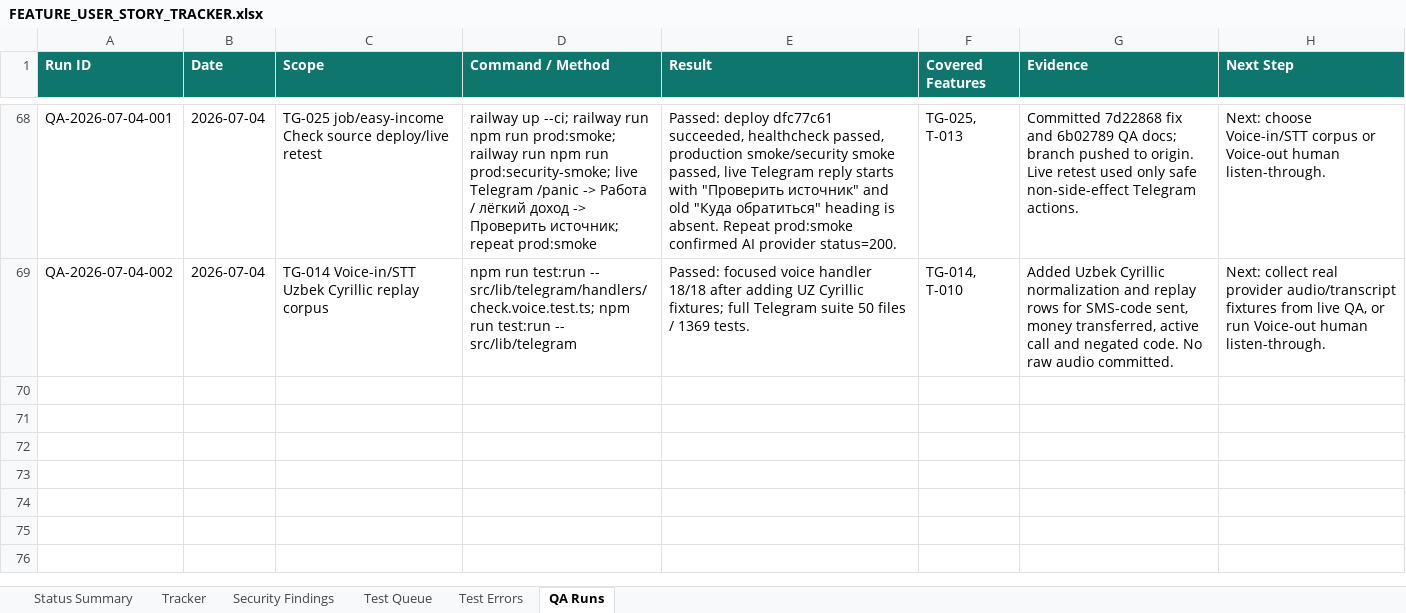
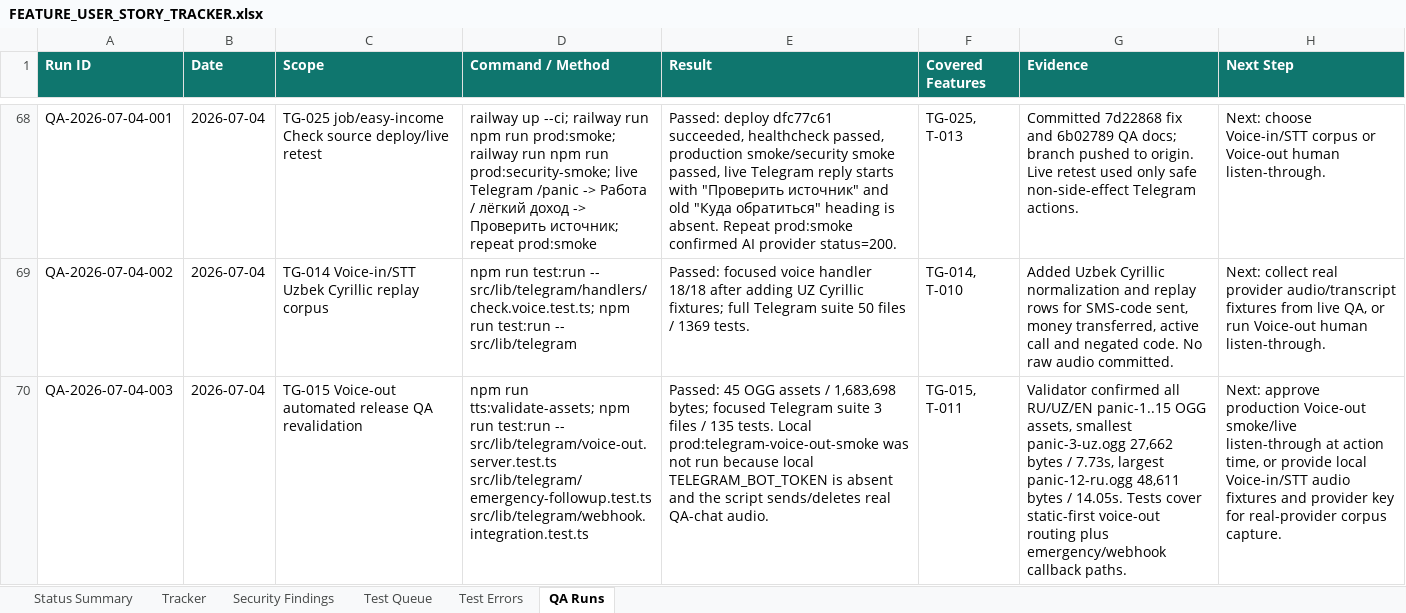
Before and after one commit to Web-pixel-creator/Scam-guard-Main, an Excel workbook: ai_docs/FEATURE_USER_STORY_TRACKER.xlsx, sheet QA Runs, drawn as a sheet; only a part is shown, gaps mark what is left out; values as stored, in another font and other column widths than the file's, no borders; the diff names each change by its address in the sheet, - before the commit and + after, or states it on an @@ line.

Commit message:
docs(tracker): record voice-out release qa revalidation

```diff
--- a/ai_docs/FEATURE_USER_STORY_TRACKER.xlsx (sheet QA Runs)
+++ b/ai_docs/FEATURE_USER_STORY_TRACKER.xlsx (sheet QA Runs)
+row 70: QA-2026-07-04-003 | 2026-07-04 | TG-015 Voice-out automated release QA revalidation | npm run tts:validate-assets; npm run test:run -- src/lib/telegram/voice-out.server.test.ts src/lib/telegram/emergency-followup.test.ts src/lib/telegram/webhook.integration.test.ts | Passed: 45 OGG assets / 1,683,698 bytes; focused Telegram suite 3 files / 135 tests. Local prod:telegram-voice-out-smoke was not run because local TELEGRAM_BOT_TOKEN is absent and the script sends/deletes real QA-chat audio. | TG-015, T-011 | Validator confirmed all RU/UZ/EN panic-1..15 OGG assets, smallest panic-3-uz.ogg 27,662 bytes / 7.73s, largest panic-12-ru.ogg 48,611 bytes / 14.05s. Tests cover static-first voice-out routing plus emergency/webhook callback paths. | Next: approve production Voice-out smoke/live listen-through at action time, or provide local Voice-in/STT audio fixtures and provider key for real-provider corpus capture.
```
Also changed, not shown: sheet Status Summary, sheet Test Queue, sheet Tracker, 4 other files.
